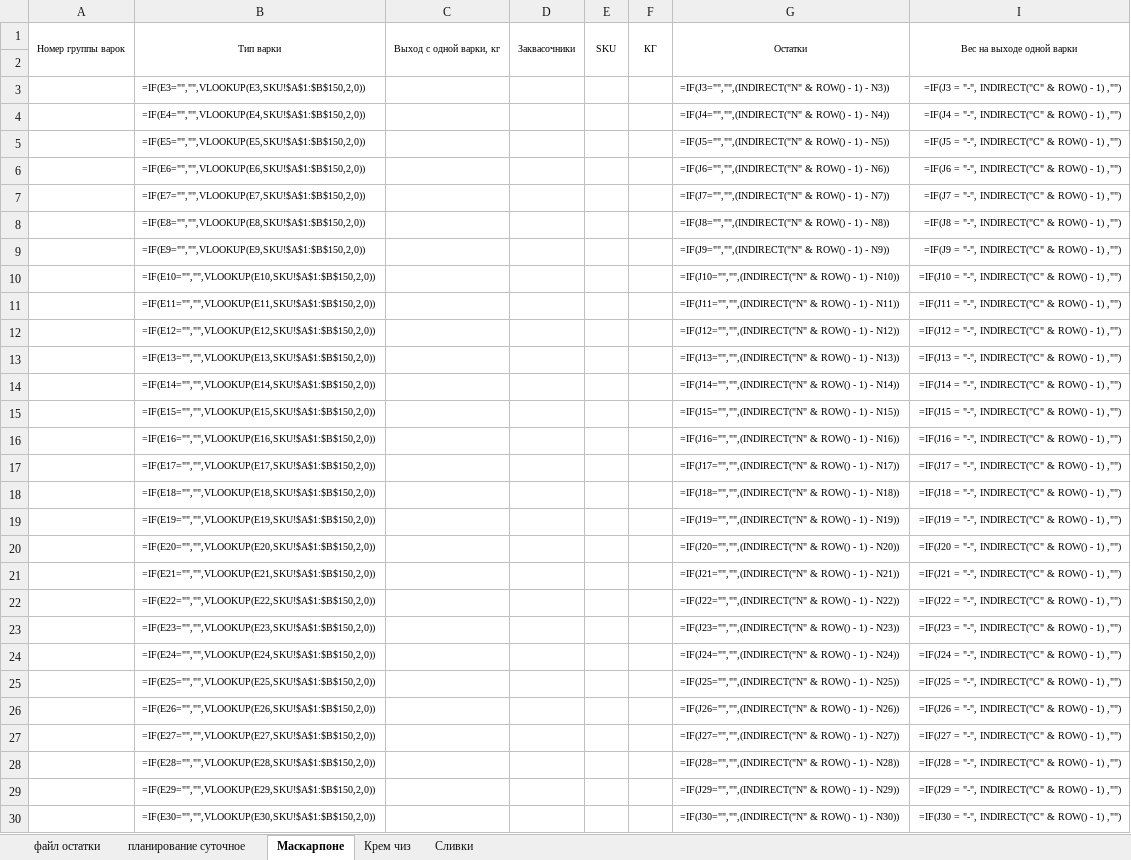
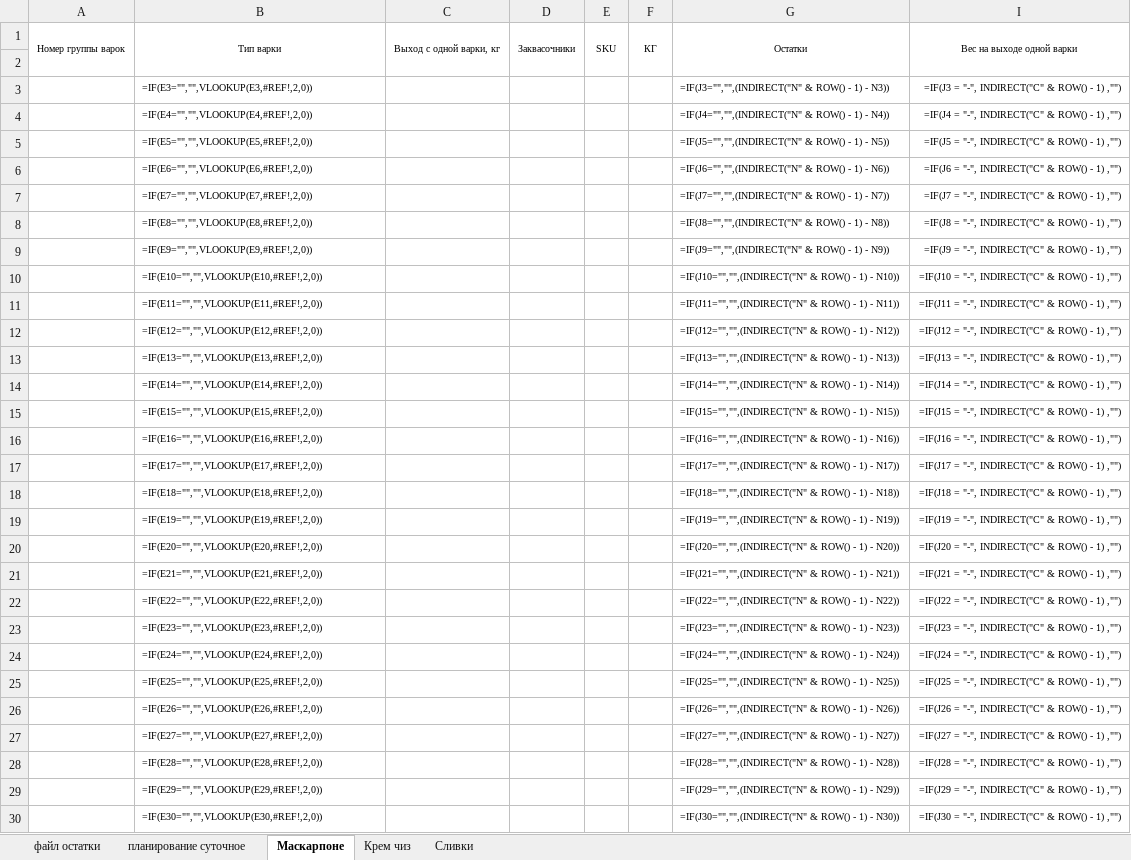
Before and after one commit to nkrokhmal/umalat, an Excel workbook: app/data/templates/constructor_mascarpone.xlsx, sheet Маскарпоне, drawn as a sheet; only a part is shown; values as stored, in another font and other column widths than the file's, no borders; formulas are shown in place of their values; conditional formats not drawn; the diff covers the shown part only; the diff names each change by its address in the sheet, - before the commit and + after, or states it on an @@ line.

```diff
--- a/app/data/templates/constructor_mascarpone.xlsx (sheet Маскарпоне)
+++ b/app/data/templates/constructor_mascarpone.xlsx (sheet Маскарпоне)
-B3: =IF(E3="","",VLOOKUP(E3,SKU!$A$1:$B$150,2,0))
+B3: =IF(E3="","",VLOOKUP(E3,#REF!,2,0))
-B4: =IF(E4="","",VLOOKUP(E4,SKU!$A$1:$B$150,2,0))
+B4: =IF(E4="","",VLOOKUP(E4,#REF!,2,0))
-B5: =IF(E5="","",VLOOKUP(E5,SKU!$A$1:$B$150,2,0))
+B5: =IF(E5="","",VLOOKUP(E5,#REF!,2,0))
-B6: =IF(E6="","",VLOOKUP(E6,SKU!$A$1:$B$150,2,0))
+B6: =IF(E6="","",VLOOKUP(E6,#REF!,2,0))
-B7: =IF(E7="","",VLOOKUP(E7,SKU!$A$1:$B$150,2,0))
+B7: =IF(E7="","",VLOOKUP(E7,#REF!,2,0))
-B8: =IF(E8="","",VLOOKUP(E8,SKU!$A$1:$B$150,2,0))
+B8: =IF(E8="","",VLOOKUP(E8,#REF!,2,0))
-B9: =IF(E9="","",VLOOKUP(E9,SKU!$A$1:$B$150,2,0))
+B9: =IF(E9="","",VLOOKUP(E9,#REF!,2,0))
-B10: =IF(E10="","",VLOOKUP(E10,SKU!$A$1:$B$150,2,0))
+B10: =IF(E10="","",VLOOKUP(E10,#REF!,2,0))
-B11: =IF(E11="","",VLOOKUP(E11,SKU!$A$1:$B$150,2,0))
+B11: =IF(E11="","",VLOOKUP(E11,#REF!,2,0))
-B12: =IF(E12="","",VLOOKUP(E12,SKU!$A$1:$B$150,2,0))
+B12: =IF(E12="","",VLOOKUP(E12,#REF!,2,0))
-B13: =IF(E13="","",VLOOKUP(E13,SKU!$A$1:$B$150,2,0))
+B13: =IF(E13="","",VLOOKUP(E13,#REF!,2,0))
-B14: =IF(E14="","",VLOOKUP(E14,SKU!$A$1:$B$150,2,0))
+B14: =IF(E14="","",VLOOKUP(E14,#REF!,2,0))
-B15: =IF(E15="","",VLOOKUP(E15,SKU!$A$1:$B$150,2,0))
+B15: =IF(E15="","",VLOOKUP(E15,#REF!,2,0))
-B16: =IF(E16="","",VLOOKUP(E16,SKU!$A$1:$B$150,2,0))
+B16: =IF(E16="","",VLOOKUP(E16,#REF!,2,0))
-B17: =IF(E17="","",VLOOKUP(E17,SKU!$A$1:$B$150,2,0))
+B17: =IF(E17="","",VLOOKUP(E17,#REF!,2,0))
-B18: =IF(E18="","",VLOOKUP(E18,SKU!$A$1:$B$150,2,0))
+B18: =IF(E18="","",VLOOKUP(E18,#REF!,2,0))
-B19: =IF(E19="","",VLOOKUP(E19,SKU!$A$1:$B$150,2,0))
+B19: =IF(E19="","",VLOOKUP(E19,#REF!,2,0))
-B20: =IF(E20="","",VLOOKUP(E20,SKU!$A$1:$B$150,2,0))
+B20: =IF(E20="","",VLOOKUP(E20,#REF!,2,0))
-B21: =IF(E21="","",VLOOKUP(E21,SKU!$A$1:$B$150,2,0))
+B21: =IF(E21="","",VLOOKUP(E21,#REF!,2,0))
-B22: =IF(E22="","",VLOOKUP(E22,SKU!$A$1:$B$150,2,0))
+B22: =IF(E22="","",VLOOKUP(E22,#REF!,2,0))
-B23: =IF(E23="","",VLOOKUP(E23,SKU!$A$1:$B$150,2,0))
+B23: =IF(E23="","",VLOOKUP(E23,#REF!,2,0))
-B24: =IF(E24="","",VLOOKUP(E24,SKU!$A$1:$B$150,2,0))
+B24: =IF(E24="","",VLOOKUP(E24,#REF!,2,0))
-B25: =IF(E25="","",VLOOKUP(E25,SKU!$A$1:$B$150,2,0))
+B25: =IF(E25="","",VLOOKUP(E25,#REF!,2,0))
-B26: =IF(E26="","",VLOOKUP(E26,SKU!$A$1:$B$150,2,0))
+B26: =IF(E26="","",VLOOKUP(E26,#REF!,2,0))
-B27: =IF(E27="","",VLOOKUP(E27,SKU!$A$1:$B$150,2,0))
+B27: =IF(E27="","",VLOOKUP(E27,#REF!,2,0))
-B28: =IF(E28="","",VLOOKUP(E28,SKU!$A$1:$B$150,2,0))
+B28: =IF(E28="","",VLOOKUP(E28,#REF!,2,0))
-B29: =IF(E29="","",VLOOKUP(E29,SKU!$A$1:$B$150,2,0))
+B29: =IF(E29="","",VLOOKUP(E29,#REF!,2,0))
-B30: =IF(E30="","",VLOOKUP(E30,SKU!$A$1:$B$150,2,0))
+B30: =IF(E30="","",VLOOKUP(E30,#REF!,2,0))
```
Also changed, not shown: 93 edited cells elsewhere in this sheet, sheet Сливки, app/data/params/creamcheese.xlsx, 9 other files.
